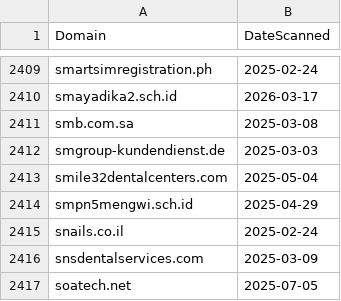
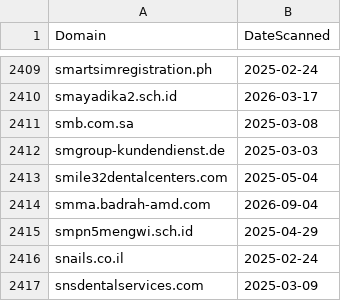
Before and after one commit to dbertho/ioc, a CSV file: clickfix_web3.csv, drawn as a sheet; only a part is shown, gaps mark what is left out; the shorter side is filled out with more unchanged rows.

Commit message:
Update ClickFix Web3 IOC list

```diff
--- a/clickfix_web3.csv
+++ b/clickfix_web3.csv
@@ -2413,2 +2413,3 @@ smgroup-kundendienst.de,2025-03-03
 smile32dentalcenters.com,2025-05-04
+smma.badrah-amd.com,2026-09-04
 smpn5mengwi.sch.id,2025-04-29
```
